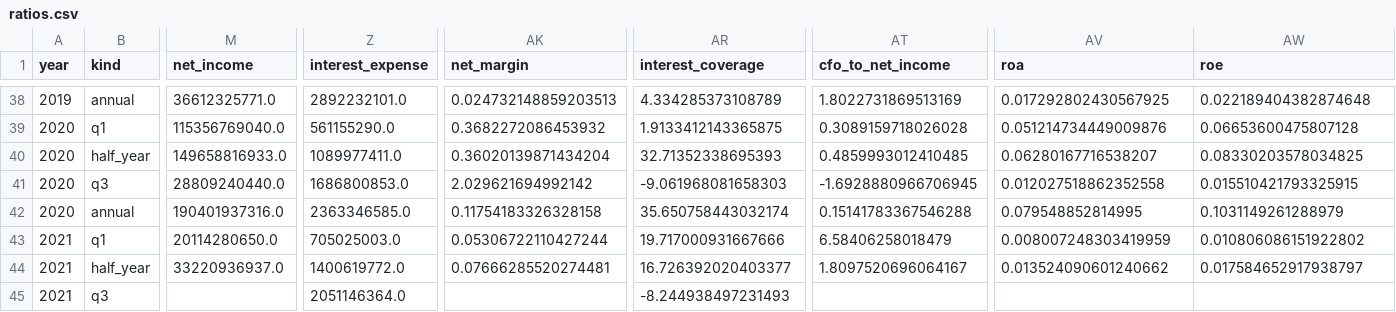
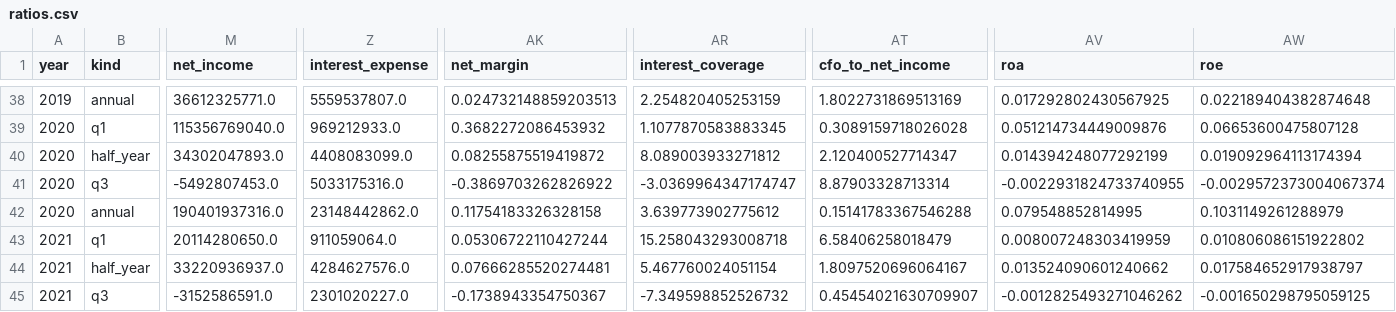
Before and after one commit to HSC-Class01/SH_YuhanCo, a CSV file: dashboard/data/ratios.csv, drawn as a sheet; only a part is shown, gaps mark what is left out; the diff covers the shown part only; the diff names each change by its address in the sheet, - before the commit and + after, or states it on an @@ line.

```diff
--- a/dashboard/data/ratios.csv
+++ b/dashboard/data/ratios.csv
-Z38 (interest_expense): 2892232101.0
+Z38 (interest_expense): 5559537807.0
-AR38 (interest_coverage): 4.334285373108789
+AR38 (interest_coverage): 2.254820405253159
-Z39 (interest_expense): 561155290.0
+Z39 (interest_expense): 969212933.0
-AR39 (interest_coverage): 1.9133412143365875
+AR39 (interest_coverage): 1.1077870583883345
-M40 (net_income): 149658816933.0
+M40 (net_income): 34302047893.0
-Z40 (interest_expense): 1089977411.0
+Z40 (interest_expense): 4408083099.0
-AK40 (net_margin): 0.36020139871434204
+AK40 (net_margin): 0.08255875519419872
-AR40 (interest_coverage): 32.71352338695393
+AR40 (interest_coverage): 8.089003933271812
-AT40 (cfo_to_net_income): 0.4859993012410485
+AT40 (cfo_to_net_income): 2.120400527714347
-AV40 (roa): 0.06280167716538207
+AV40 (roa): 0.014394248077292199
-AW40 (roe): 0.08330203578034825
+AW40 (roe): 0.019092964113174394
-M41 (net_income): 28809240440.0
+M41 (net_income): -5492807453.0
-Z41 (interest_expense): 1686800853.0
+Z41 (interest_expense): 5033175316.0
-AK41 (net_margin): 2.029621694992142
+AK41 (net_margin): -0.3869703262826922
-AR41 (interest_coverage): -9.061968081658303
+AR41 (interest_coverage): -3.0369964347174747
-AT41 (cfo_to_net_income): -1.6928880966706945
+AT41 (cfo_to_net_income): 8.87903328713314
-AV41 (roa): 0.012027518862352558
+AV41 (roa): -0.0022931824733740955
-AW41 (roe): 0.015510421793325915
+AW41 (roe): -0.0029572373004067374
-Z42 (interest_expense): 2363346585.0
+Z42 (interest_expense): 23148442862.0
-AR42 (interest_coverage): 35.650758443032174
+AR42 (interest_coverage): 3.639773902775612
-Z43 (interest_expense): 705025003.0
+Z43 (interest_expense): 911059064.0
-AR43 (interest_coverage): 19.717000931667666
+AR43 (interest_coverage): 15.258043293008718
-Z44 (interest_expense): 1400619772.0
+Z44 (interest_expense): 4284627576.0
-AR44 (interest_coverage): 16.726392020403377
+AR44 (interest_coverage): 5.467760024051154
-M45 (net_income): (empty)
+M45 (net_income): -3152586591.0
-Z45 (interest_expense): 2051146364.0
+Z45 (interest_expense): 2301020227.0
-AK45 (net_margin): (empty)
+AK45 (net_margin): -0.1738943354750367
-AR45 (interest_coverage): -8.244938497231493
+AR45 (interest_coverage): -7.349598852526732
-AT45 (cfo_to_net_income): (empty)
+AT45 (cfo_to_net_income): 0.45454021630709907
-AV45 (roa): (empty)
+AV45 (roa): -0.0012825493271046262
-AW45 (roe): (empty)
+AW45 (roe): -0.001650298795059125
```
Also changed, not shown: 136 edited cells elsewhere in this file, dashboard/data/financials.csv, data/financials.csv, 3 other files.
